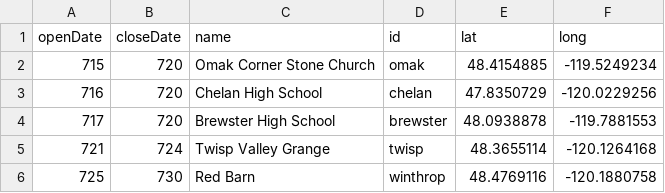
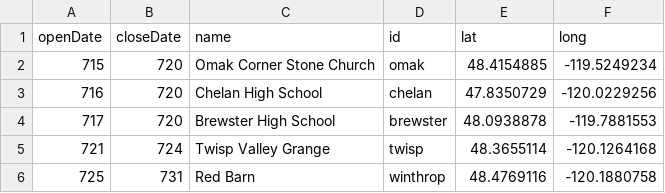
Before and after one commit to holmesjoli/fire-displacement, a CSV file: data/shelters.csv, drawn as a sheet.

```diff
--- a/data/shelters.csv
+++ b/data/shelters.csv
@@ -5,2 +5,2 @@ openDate,closeDate,name,id,lat,long
 721,724,Twisp Valley Grange,twisp,48.3655114,-120.1264168
-725,730,Red Barn,winthrop,48.4769116,-120.1880758
+725,731,Red Barn,winthrop,48.4769116,-120.1880758
```
Also changed, not shown: 1 other file.
